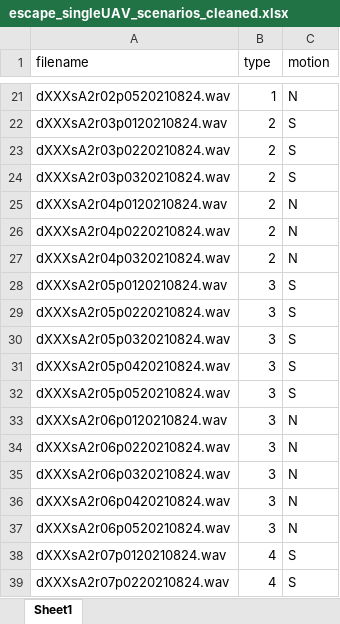
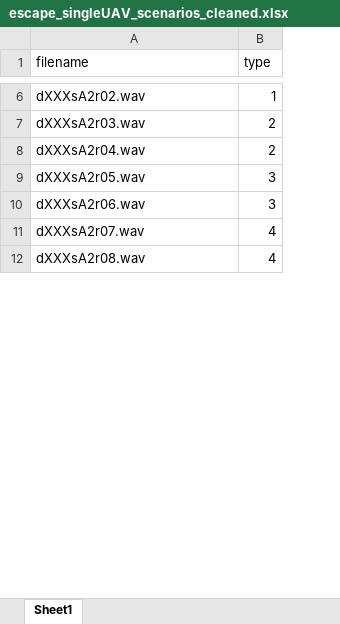
Before and after one commit to ale-chen/afrl-uav-detection, an Excel workbook: escape_singleUAV_scenarios_cleaned.xlsx, sheet Sheet1, drawn as a sheet; only a part is shown, gaps mark what is left out; values as stored, in another font and other column widths than the file's, no borders; removed rows and columns are numbered as before the commit, all else as after; the diff covers the shown part only; the diff names each change by its address in the sheet, - before the commit and + after, or states it on an @@ line.

```diff
--- a/escape_singleUAV_scenarios_cleaned.xlsx (sheet Sheet1)
+++ b/escape_singleUAV_scenarios_cleaned.xlsx (sheet Sheet1)
-column C (motion), rows 21-23: N | S | S; row 28: S; row 33: N; rows 38-39: S | S
-A6 (filename): dXXXsA2r02p0520210824.wav
+A6 (filename): dXXXsA2r02.wav
-A7 (filename): dXXXsA2r03p0120210824.wav
+A7 (filename): dXXXsA2r03.wav
-A8 (filename): dXXXsA2r03p0220210824.wav
+A8 (filename): dXXXsA2r04.wav
-row 24: dXXXsA2r03p0320210824.wav | 2 | S
-row 25: dXXXsA2r04p0120210824.wav | 2 | N
-row 26: dXXXsA2r04p0220210824.wav | 2 | N
-row 27: dXXXsA2r04p0320210824.wav | 2 | N
-A9 (filename): dXXXsA2r05p0120210824.wav
+A9 (filename): dXXXsA2r05.wav
-row 29: dXXXsA2r05p0220210824.wav | 3 | S
-row 30: dXXXsA2r05p0320210824.wav | 3 | S
-row 31: dXXXsA2r05p0420210824.wav | 3 | S
-row 32: dXXXsA2r05p0520210824.wav | 3 | S
-A10 (filename): dXXXsA2r06p0120210824.wav
+A10 (filename): dXXXsA2r06.wav
-row 34: dXXXsA2r06p0220210824.wav | 3 | N
-row 35: dXXXsA2r06p0320210824.wav | 3 | N
-row 36: dXXXsA2r06p0420210824.wav | 3 | N
-row 37: dXXXsA2r06p0520210824.wav | 3 | N
-A11 (filename): dXXXsA2r07p0120210824.wav
+A11 (filename): dXXXsA2r07.wav
-A12 (filename): dXXXsA2r07p0220210824.wav
+A12 (filename): dXXXsA2r08.wav
```
Also changed, not shown: 19 added rows, 38 removed rows and 7 edited cells elsewhere in this sheet.
